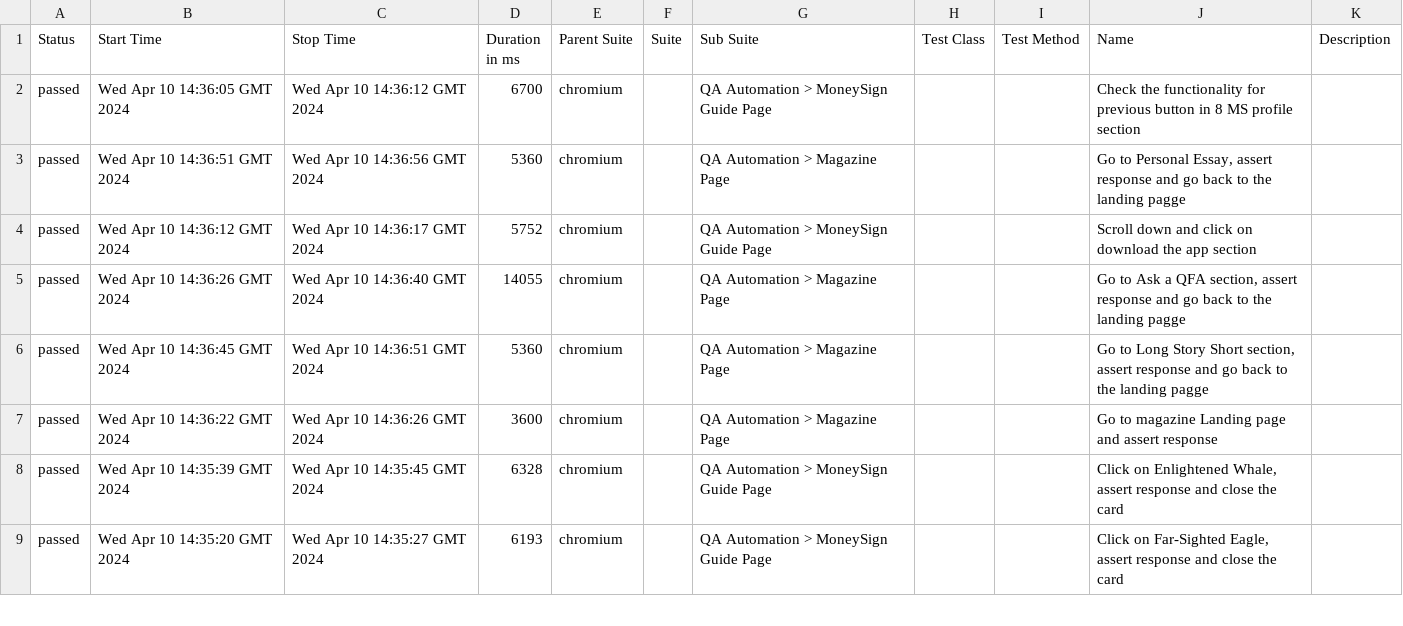
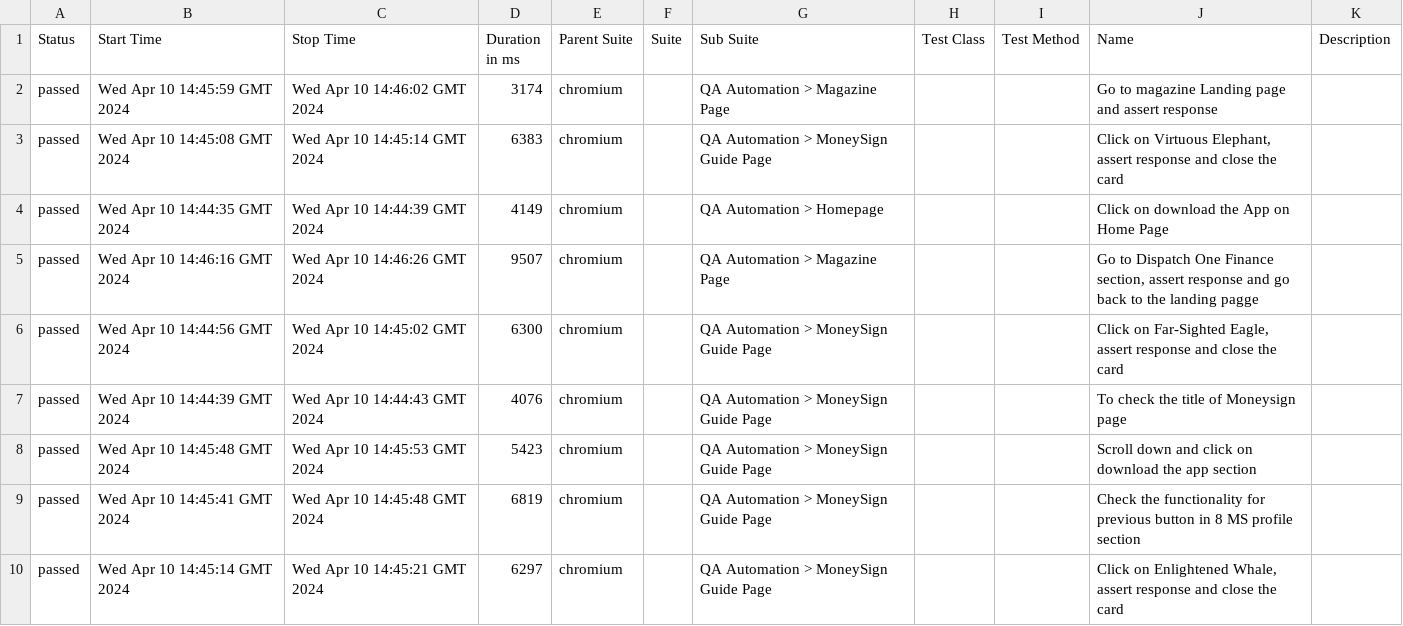
Before and after one commit to runali-17/Playwright-CICD, a CSV file: 17/data/suites.csv, drawn as a sheet; only a part is shown; the diff covers the shown part only.

```diff
--- a/17/data/suites.csv
+++ b/17/data/suites.csv
@@ -1,9 +1,10 @@
 "Status","Start Time","Stop Time","Duration in ms","Parent Suite","Suite","Sub Suite","Test Class","Test Method","Name","Description"
-"passed","Wed Apr 10 14:36:05 GMT 2024","Wed Apr 10 14:36:12 GMT 2024","6700","chromium","","QA Automation > MoneySign Guide Page","","","Check the functionality for previous button in 8 MS profile section",""
-"passed","Wed Apr 10 14:36:51 GMT 2024","Wed Apr 10 14:36:56 GMT 2024","5360","chromium","","QA Automation > Magazine Page","","","Go to Personal Essay, assert response and go back to the landing pagge",""
-"passed","Wed Apr 10 14:36:12 GMT 2024","Wed Apr 10 14:36:17 GMT 2024","5752","chromium","","QA Automation > MoneySign Guide Page","","","Scroll down and click on download the app section",""
-"passed","Wed Apr 10 14:36:26 GMT 2024","Wed Apr 10 14:36:40 GMT 2024","14055","chromium","","QA Automation > Magazine Page","","","Go to Ask a QFA section, assert response and go back to the landing pagge",""
-"passed","Wed Apr 10 14:36:45 GMT 2024","Wed Apr 10 14:36:51 GMT 2024","5360","chromium","","QA Automation > Magazine Page","","","Go to Long Story Short section, assert response and go back to the landing pagge",""
-"passed","Wed Apr 10 14:36:22 GMT 2024","Wed Apr 10 14:36:26 GMT 2024","3600","chromium","","QA Automation > Magazine Page","","","Go to magazine Landing page and assert response",""
-"passed","Wed Apr 10 14:35:39 GMT 2024","Wed Apr 10 14:35:45 GMT 2024","6328","chromium","","QA Automation > MoneySign Guide Page","","","Click on Enlightened Whale, assert response and close the card",""
-"passed","Wed Apr 10 14:35:20 GMT 2024","Wed Apr 10 14:35:27 GMT 2024","6193","chromium","","QA Automation > MoneySign Guide Page","","","Click on Far-Sighted Eagle, assert response and close the card",""
+"passed","Wed Apr 10 14:45:59 GMT 2024","Wed Apr 10 14:46:02 GMT 2024","3174","chromium","","QA Automation > Magazine Page","","","Go to magazine Landing page and assert response",""
+"passed","Wed Apr 10 14:45:08 GMT 2024","Wed Apr 10 14:45:14 GMT 2024","6383","chromium","","QA Automation > MoneySign Guide Page","","","Click on Virtuous Elephant, assert response and close the card",""
+"passed","Wed Apr 10 14:44:35 GMT 2024","Wed Apr 10 14:44:39 GMT 2024","4149","chromium","","QA Automation > Homepage","","","Click on download the App on Home Page",""
+"passed","Wed Apr 10 14:46:16 GMT 2024","Wed Apr 10 14:46:26 GMT 2024","9507","chromium","","QA Automation > Magazine Page","","","Go to Dispatch One Finance section, assert response and go back to the landing pagge",""
+"passed","Wed Apr 10 14:44:56 GMT 2024","Wed Apr 10 14:45:02 GMT 2024","6300","chromium","","QA Automation > MoneySign Guide Page","","","Click on Far-Sighted Eagle, assert response and close the card",""
+"passed","Wed Apr 10 14:44:39 GMT 2024","Wed Apr 10 14:44:43 GMT 2024","4076","chromium","","QA Automation > MoneySign Guide Page","","","To check the title of Moneysign page",""
+"passed","Wed Apr 10 14:45:48 GMT 2024","Wed Apr 10 14:45:53 GMT 2024","5423","chromium","","QA Automation > MoneySign Guide Page","","","Scroll down and click on download the app section",""
+"passed","Wed Apr 10 14:45:41 GMT 2024","Wed Apr 10 14:45:48 GMT 2024","6819","chromium","","QA Automation > MoneySign Guide Page","","","Check the functionality for previous button in 8 MS profile section",""
+"passed","Wed Apr 10 14:45:14 GMT 2024","Wed Apr 10 14:45:21 GMT 2024","6297","chromium","","QA Automation > MoneySign Guide Page","","","Click on Enlightened Whale, assert response and close the card",""
```
Also changed, not shown: 1 removed row and 49 edited cells elsewhere in this file, 46 other files.
